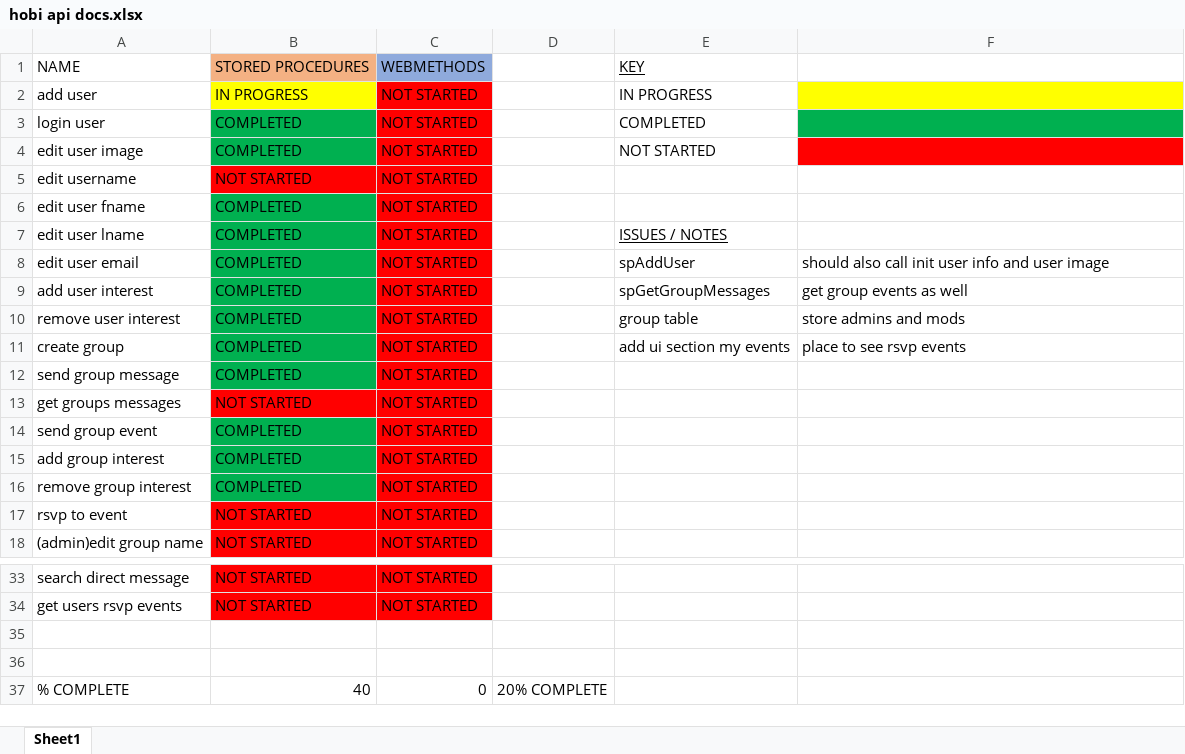
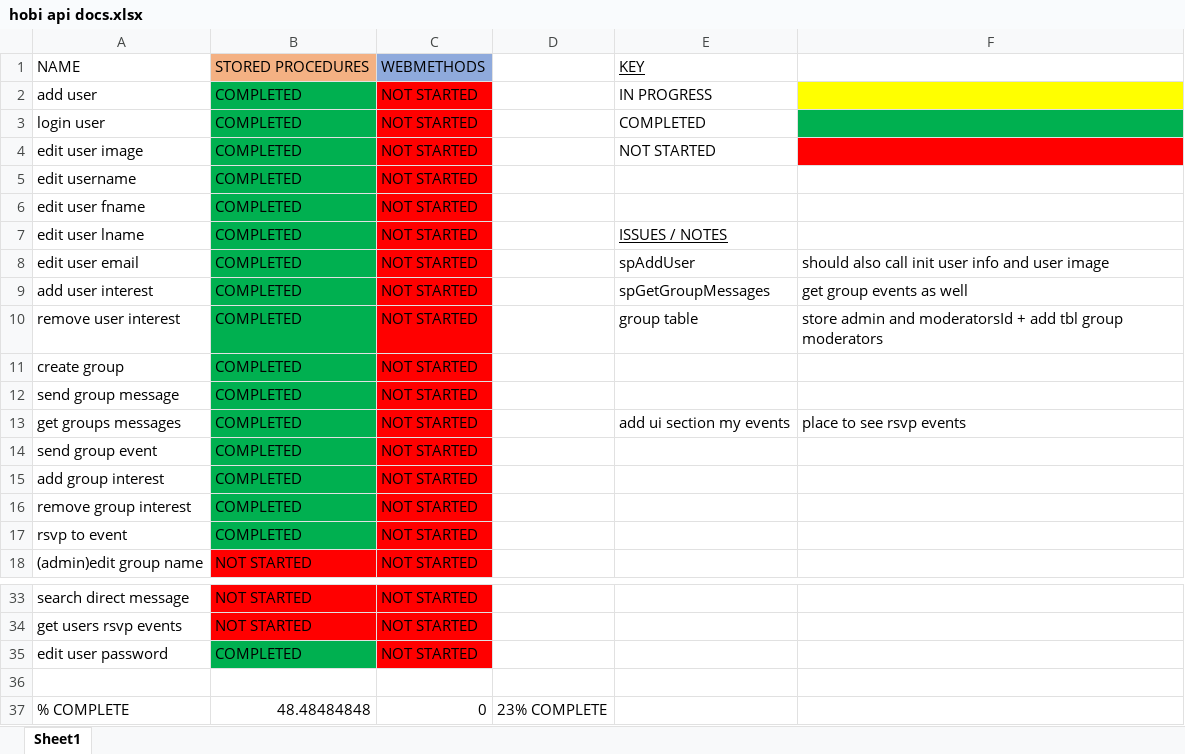
Before and after one commit to rfkay3/hobi, an Excel workbook: hobi api docs.xlsx, sheet Sheet1, drawn as a sheet; only a part is shown, gaps mark what is left out; values as stored, in another font and other column widths than the file's, no borders; removed rows and columns are numbered as before the commit, all else as after; the diff names each change by its address in the sheet, - before the commit and + after, or states it on an @@ line.

Commit message:
Add files via upload

```diff
--- a/hobi api docs.xlsx (sheet Sheet1)
+++ b/hobi api docs.xlsx (sheet Sheet1)
-B2: IN PROGRESS
+B2: COMPLETED
-B2 fill: #FFFF00
+B2 fill: #00B050
-B5: NOT STARTED
+B5: COMPLETED
-B5 fill: #FF0000
+B5 fill: #00B050
-F10: store admins and mods
+F10: store admin and moderatorsId + add tbl group moderators
-E11: add ui section my events
+E11: (empty)
-F11: place to see rsvp events
+F11: (empty)
-B13: NOT STARTED
+B13: COMPLETED
-B13 fill: #FF0000
+B13 fill: #00B050
-E13: (empty)
+E13: add ui section my events
-F13: (empty)
+F13: place to see rsvp events
-B17: NOT STARTED
+B17: COMPLETED
-B17 fill: #FF0000
+B17 fill: #00B050
+row 35: edit user password | COMPLETED | NOT STARTED
-row 36: (empty)
-B37: 40
+B37: 48.48484848
-D37: 20% COMPLETE
+D37: 23% COMPLETE
```
